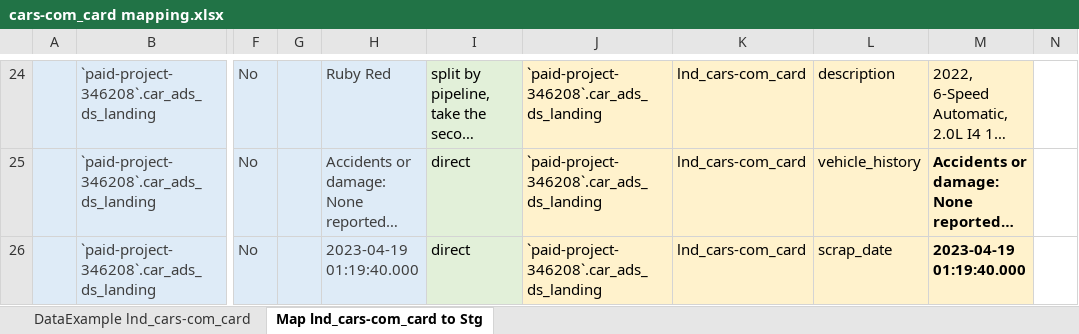
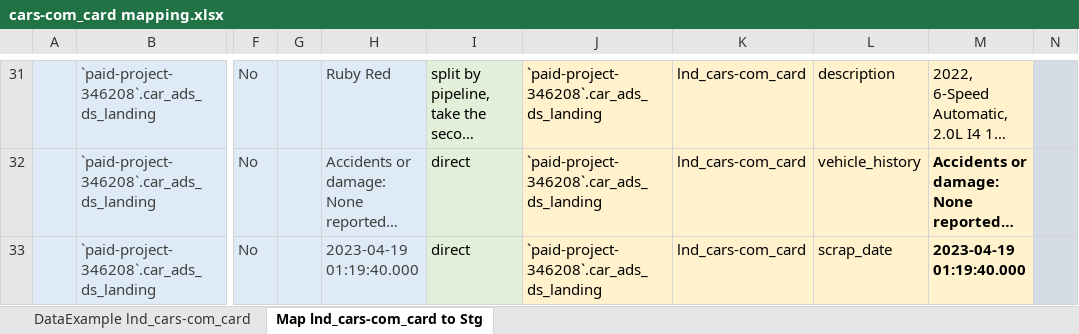
Before and after one commit to mrM0nk/data_engineer_2023, an Excel workbook: mapping_docs/cars-com_card mapping.xlsx, sheet Map lnd_cars-com_card to Stg, drawn as a sheet; only a part is shown, gaps mark what is left out; long unchanged cells end in …; values as stored, in another font and other column widths than the file's, no borders; addresses are those after the commit; the diff covers the shown part only; the diff names each change by its address in the sheet, - before the commit and + after, or states it on an @@ line.

```diff
--- a/mapping_docs/cars-com_card mapping.xlsx (sheet Map lnd_cars-com_card to Stg)
+++ b/mapping_docs/cars-com_card mapping.xlsx (sheet Map lnd_cars-com_card to Stg)
-N31:N33 fill: none
+N31:N33 fill: #D6DCE5
```
Also changed, not shown: 7 added rows, 11 edited cells and cell formats elsewhere in this sheet, charts or pictures.
